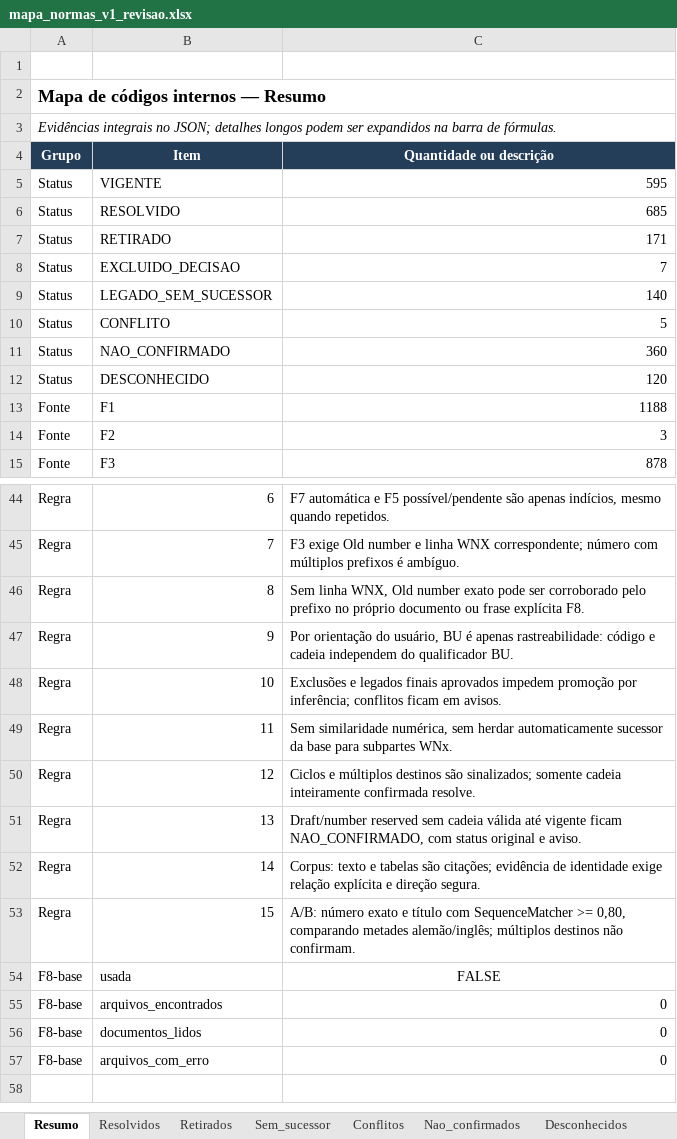
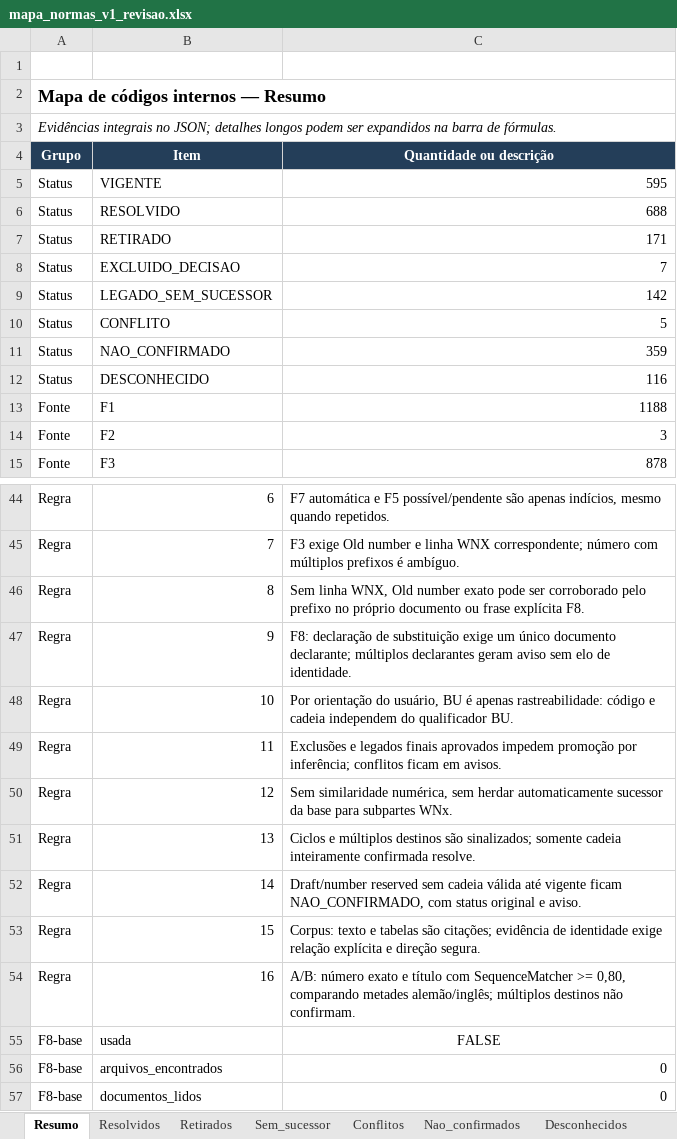
Before and after one commit to MAHLE-DE/link_normas, an Excel workbook: 02_BANCO_ATUAL/mapa_normas_v1_revisao.xlsx, sheet Resumo, drawn as a sheet; only a part is shown, gaps mark what is left out; the shorter side is filled out with more unchanged rows; values as stored, in another font and other column widths than the file's, no borders; the diff covers the shown part only; the diff names each change by its address in the sheet, - before the commit and + after, or states it on an @@ line.

Commit message:
Filtra listas historicas de substituicao e aplica decisoes F9 da base completa

```diff
--- a/02_BANCO_ATUAL/mapa_normas_v1_revisao.xlsx (sheet Resumo)
+++ b/02_BANCO_ATUAL/mapa_normas_v1_revisao.xlsx (sheet Resumo)
-C6 (Quantidade ou descrição): 685
+C6 (Quantidade ou descrição): 688
-C9 (Quantidade ou descrição): 140
+C9 (Quantidade ou descrição): 142
-C11 (Quantidade ou descrição): 360
+C11 (Quantidade ou descrição): 359
-C12 (Quantidade ou descrição): 120
+C12 (Quantidade ou descrição): 116
-C47 (Quantidade ou descrição): Por orientação do usuário, BU é apenas rastreabilidade: código e cadeia independem do qualificador BU.
+C47 (Quantidade ou descrição): F8: declaração de substituição exige um único documento declarante; múltiplos declarantes geram aviso sem elo de identidade.
-C48 (Quantidade ou descrição): Exclusões e legados finais aprovados impedem promoção por inferência; conflitos ficam em avisos.
+C48 (Quantidade ou descrição): Por orientação do usuário, BU é apenas rastreabilidade: código e cadeia independem do qualificador BU.
-C49 (Quantidade ou descrição): Sem similaridade numérica, sem herdar automaticamente sucessor da base para subpartes WNx.
+C49 (Quantidade ou descrição): Exclusões e legados finais aprovados impedem promoção por inferência; conflitos ficam em avisos.
-C50 (Quantidade ou descrição): Ciclos e múltiplos destinos são sinalizados; somente cadeia inteiramente confirmada resolve.
+C50 (Quantidade ou descrição): Sem similaridade numérica, sem herdar automaticamente sucessor da base para subpartes WNx.
-C51 (Quantidade ou descrição): Draft/number reserved sem cadeia válida até vigente ficam NAO_CONFIRMADO, com status original e aviso.
+C51 (Quantidade ou descrição): Ciclos e múltiplos destinos são sinalizados; somente cadeia inteiramente confirmada resolve.
-C52 (Quantidade ou descrição): Corpus: texto e tabelas são citações; evidência de identidade exige relação explícita e direção segura.
+C52 (Quantidade ou descrição): Draft/number reserved sem cadeia válida até vigente ficam NAO_CONFIRMADO, com status original e aviso.
-C53 (Quantidade ou descrição): A/B: número exato e título com SequenceMatcher >= 0,80, comparando metades alemão/inglês; múltiplos destinos não confirmam.
+C53 (Quantidade ou descrição): Corpus: texto e tabelas são citações; evidência de identidade exige relação explícita e direção segura.
+row 54: Regra | 16 | A/B: número exato e título com SequenceMatcher >= 0,80, comparando metades alemão/inglês; múltiplos destinos não confirmam.
```
Also changed, not shown: 3 edited cells elsewhere in this sheet, sheet Resolvidos, sheet Desconhecidos, sheet Sem_sucessor, sheet Citados_no_corpus, sheet Nao_confirmados, 7 other files.
